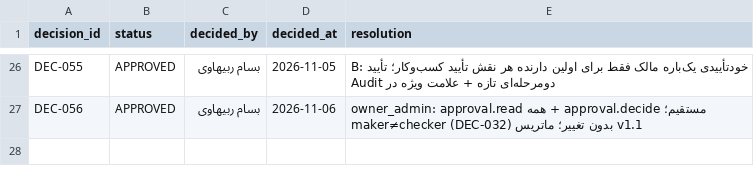
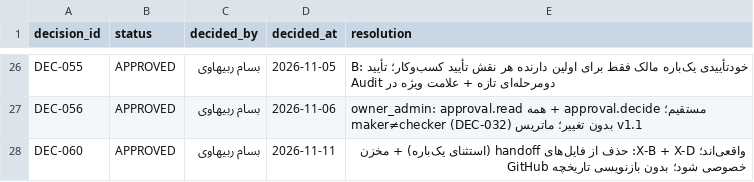
Before and after one commit to bassamrabihavi/aleekhan-erp, a CSV file: control/decisions/DECISION_LOG.csv, drawn as a sheet; only a part is shown, gaps mark what is left out.

```diff
--- a/control/decisions/DECISION_LOG.csv
+++ b/control/decisions/DECISION_LOG.csv
@@ -27 +27,2 @@ DEC-055,APPROVED,بسام ربیهاوی,2026-11-05,B: خودتأییدی یک
 DEC-056,APPROVED,بسام ربیهاوی,2026-11-06,owner_admin: approval.read همه + approval.decide مستقیم؛ maker≠checker (DEC-032) بدون تغییر؛ ماتریس v1.1
+DEC-060,APPROVED,بسام ربیهاوی,2026-11-11,واقعی‌اند؛ X-B + X-D: حذف از فایل‌های handoff (استثنای یک‌باره) + مخزن GitHub خصوصی شود؛ بدون بازنویسی تاریخچه
```
Also changed, not shown: 5 other files.
